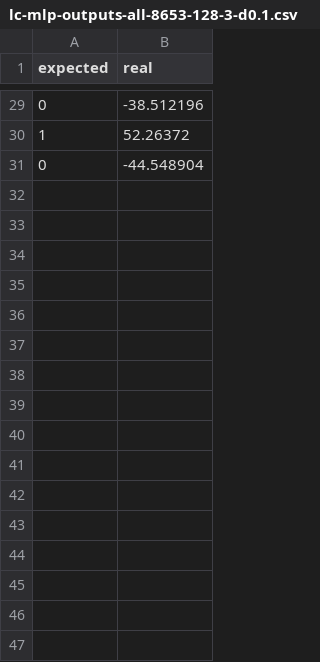
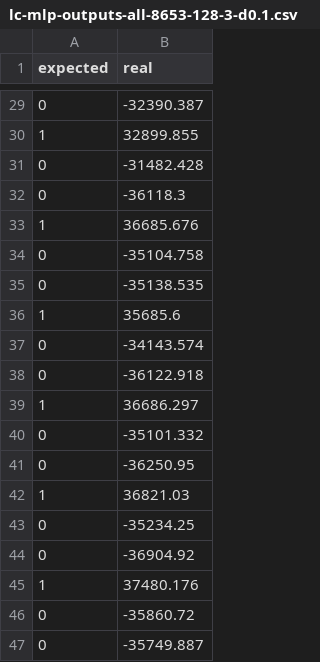
Before and after one commit to blazaid/PhD-Alberto, a CSV file: data-processing/outputs/lc-mlp-outputs-all-8653-128-3-d0.1.csv, drawn as a sheet; only a part is shown, gaps mark what is left out; the diff covers the shown part only.

```diff
--- a/data-processing/outputs/lc-mlp-outputs-all-8653-128-3-d0.1.csv
+++ b/data-processing/outputs/lc-mlp-outputs-all-8653-128-3-d0.1.csv
@@ -29,3 +29,19 @@ expected,real
-0,-38.512196
-1,52.26372
-0,-44.548904
+0,-32390.387
+1,32899.855
+0,-31482.428
+0,-36118.3
+1,36685.676
+0,-35104.758
+0,-35138.535
+1,35685.6
+0,-34143.574
+0,-36122.918
+1,36686.297
+0,-35101.332
+0,-36250.95
+1,36821.03
+0,-35234.25
+0,-36904.92
+1,37480.176
+0,-35860.72
+0,-35749.887
```
Also changed, not shown: 53 added rows and 27 edited cells elsewhere in this file, data-processing/outputs/lc-mlp-rms-all-8653-128-3-d0.1.csv, 39 other files.
